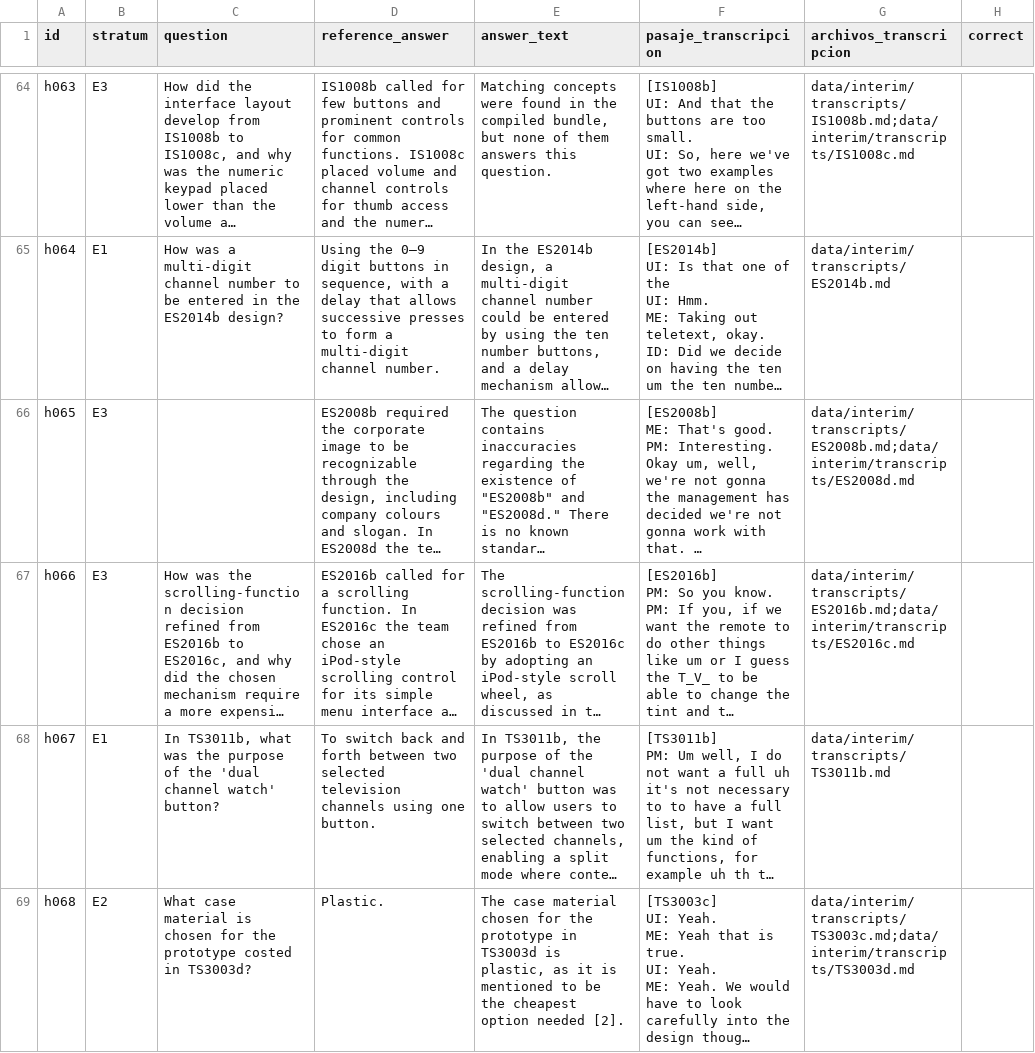
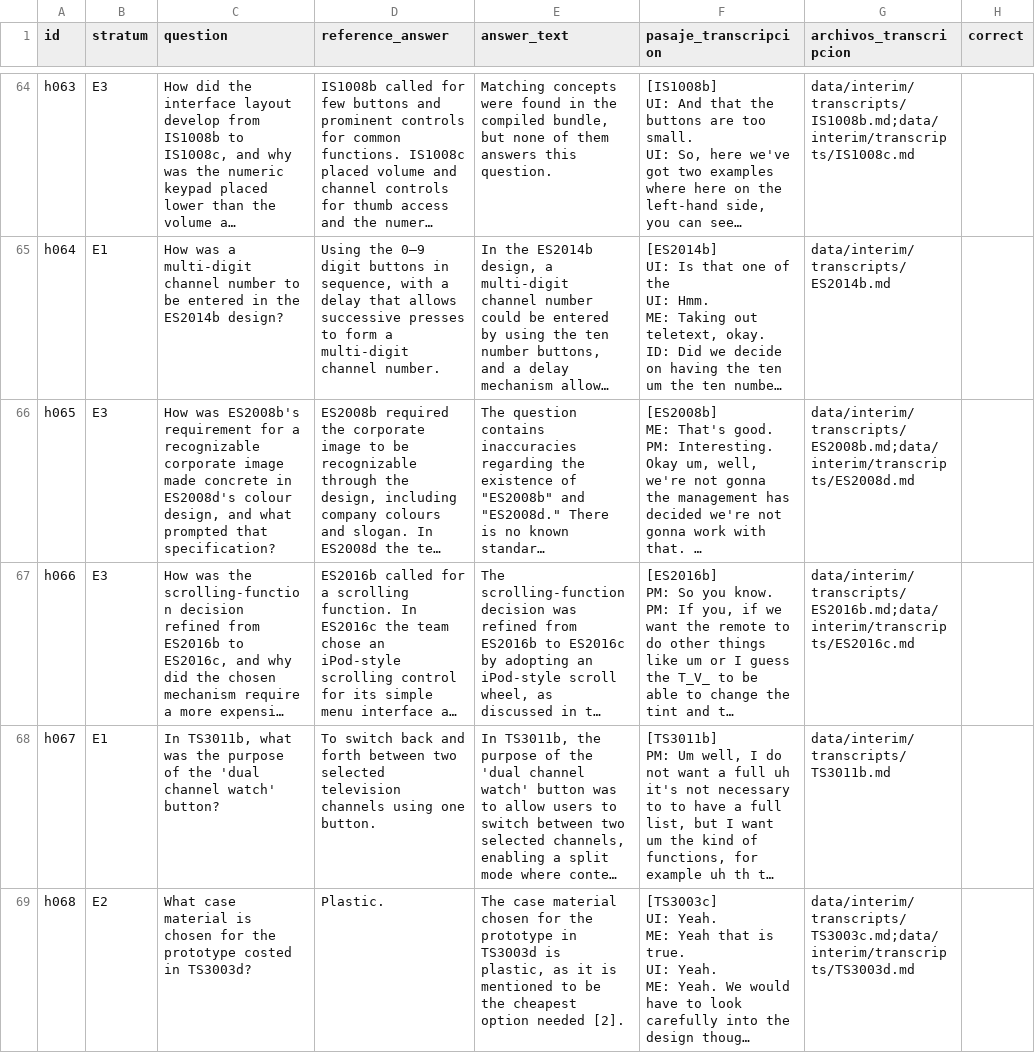
Before and after one commit to jasonssdev/mcd-afg, a CSV file: reports/experiment-b/experimento-b-formal/muestra-juez.csv, drawn as a sheet; only a part is shown, gaps mark what is left out; long unchanged cells end in …; the diff covers the shown part only; the diff names each change by its address in the sheet, - before the commit and + after, or states it on an @@ line.

```diff
--- a/reports/experiment-b/experimento-b-formal/muestra-juez.csv
+++ b/reports/experiment-b/experimento-b-formal/muestra-juez.csv
-C66 (question): (empty)
+C66 (question): How was ES2008b's requirement for a recognizable corporate image made concrete in ES2008d's colour design, and what prompted that specification?
```
Also changed, not shown: 59 edited cells elsewhere in this file, 3 other files.
